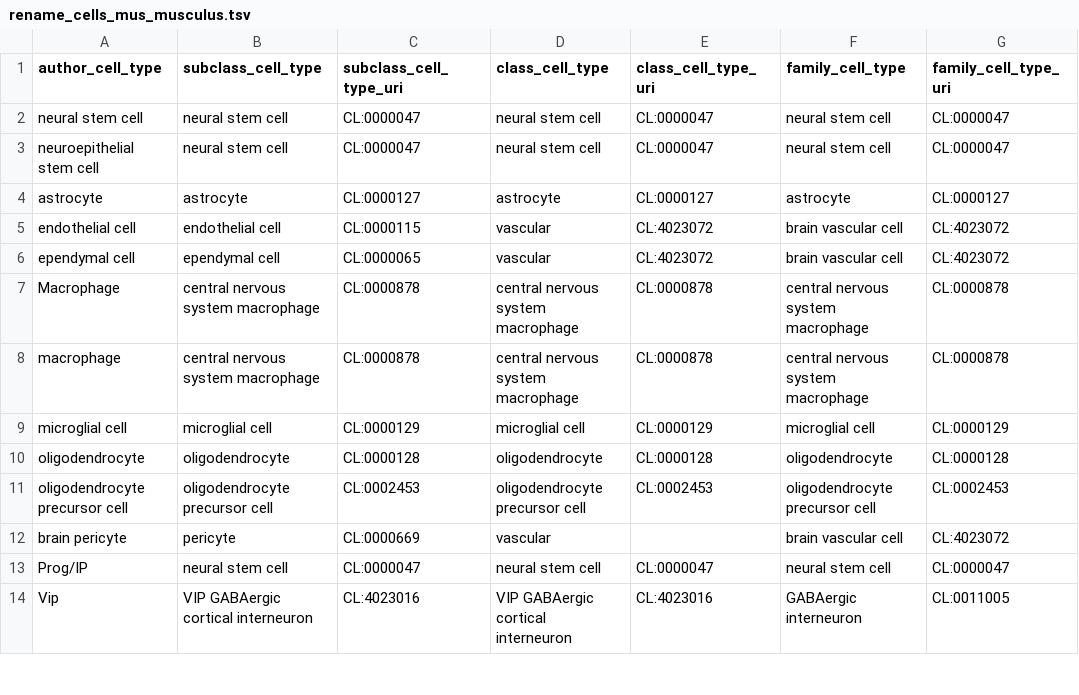
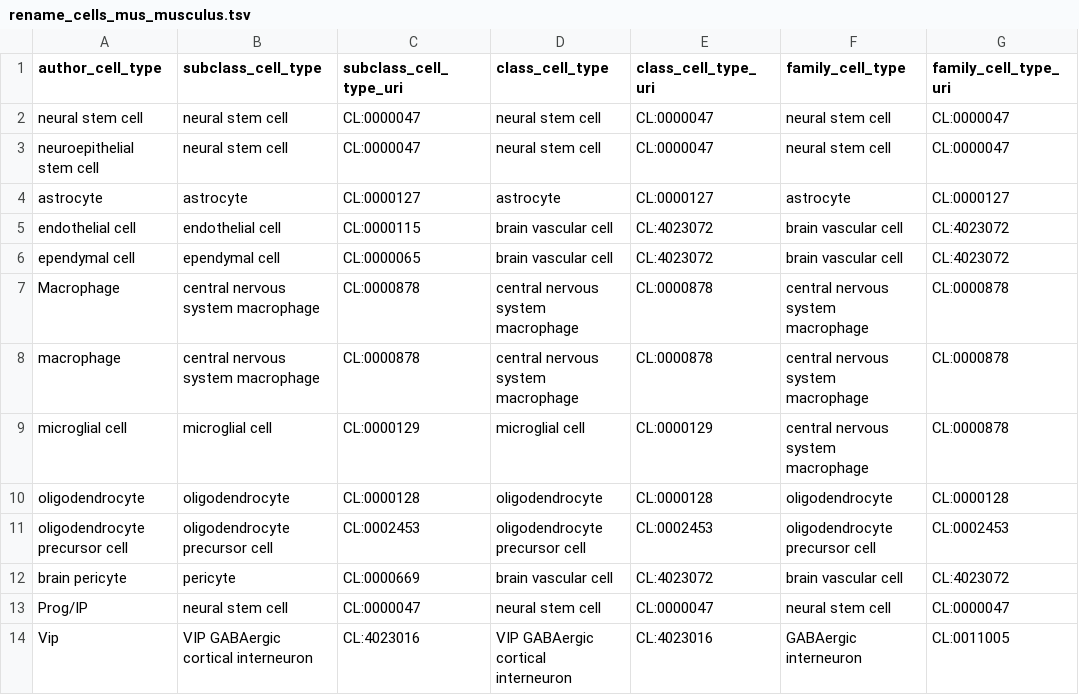
Before and after one commit to PavlidisLab/sc-annotation-pipeline, a TSV file: meta/rename_cells_mus_musculus.tsv, drawn as a sheet; only a part is shown; the diff covers the shown part only.

Commit message:
use brain vascular cell ontology

```diff
--- a/meta/rename_cells_mus_musculus.tsv
+++ b/meta/rename_cells_mus_musculus.tsv
@@ -4,10 +4,10 @@ neuroepithelial stem cell	neural stem cell	CL:0000047	neural stem cell	CL:000004
 astrocyte	astrocyte	CL:0000127	astrocyte	CL:0000127	astrocyte	CL:0000127
-endothelial cell	endothelial cell	CL:0000115	vascular	CL:4023072	brain vascular cell	CL:4023072
-ependymal cell	ependymal cell	CL:0000065	vascular	CL:4023072	brain vascular cell	CL:4023072
+endothelial cell	endothelial cell	CL:0000115	brain vascular cell	CL:4023072	brain vascular cell	CL:4023072
+ependymal cell	ependymal cell	CL:0000065	brain vascular cell	CL:4023072	brain vascular cell	CL:4023072
 Macrophage	central nervous system macrophage	CL:0000878	central nervous system macrophage	CL:0000878	central nervous system macrophage	CL:0000878
 macrophage	central nervous system macrophage	CL:0000878	central nervous system macrophage	CL:0000878	central nervous system macrophage	CL:0000878
-microglial cell	microglial cell	CL:0000129	microglial cell	CL:0000129	microglial cell	CL:0000129
+microglial cell	microglial cell	CL:0000129	microglial cell	CL:0000129	central nervous system macrophage	CL:0000878
 oligodendrocyte	oligodendrocyte	CL:0000128	oligodendrocyte	CL:0000128	oligodendrocyte	CL:0000128
 oligodendrocyte precursor cell	oligodendrocyte precursor cell	CL:0002453	oligodendrocyte precursor cell	CL:0002453	oligodendrocyte precursor cell	CL:0002453
-brain pericyte	pericyte	CL:0000669	vascular		brain vascular cell	CL:4023072
+brain pericyte	pericyte	CL:0000669	brain vascular cell	CL:4023072	brain vascular cell	CL:4023072
 Prog/IP	neural stem cell	CL:0000047	neural stem cell	CL:0000047	neural stem cell	CL:0000047
```
Also changed, not shown: 58 edited cells elsewhere in this file.
